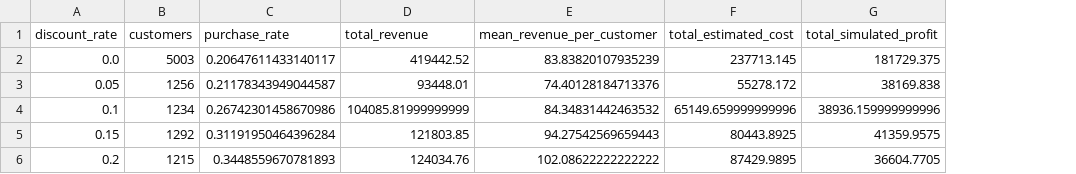
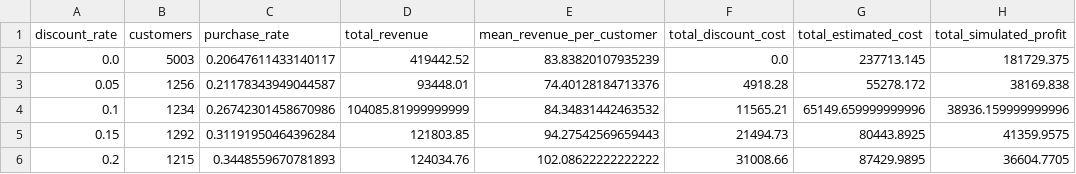
Before and after one commit to fahmaparveen3-arch/EconoCausal-Dynamic-Pricing, a CSV file: reports/pricing_profit_evaluation.csv, drawn as a sheet; only a part is shown; the diff names each change by its address in the sheet, - before the commit and + after, or states it on an @@ line.

Commit message:
Validate pricing calculations and report discount costs

```diff
--- a/reports/pricing_profit_evaluation.csv
+++ b/reports/pricing_profit_evaluation.csv
+column F (total_discount_cost), rows 2-6: 0.0 | 4918.28 | 11565.21 | 21494.73 | 31008.66
```
Also changed, not shown: 1 other file.
